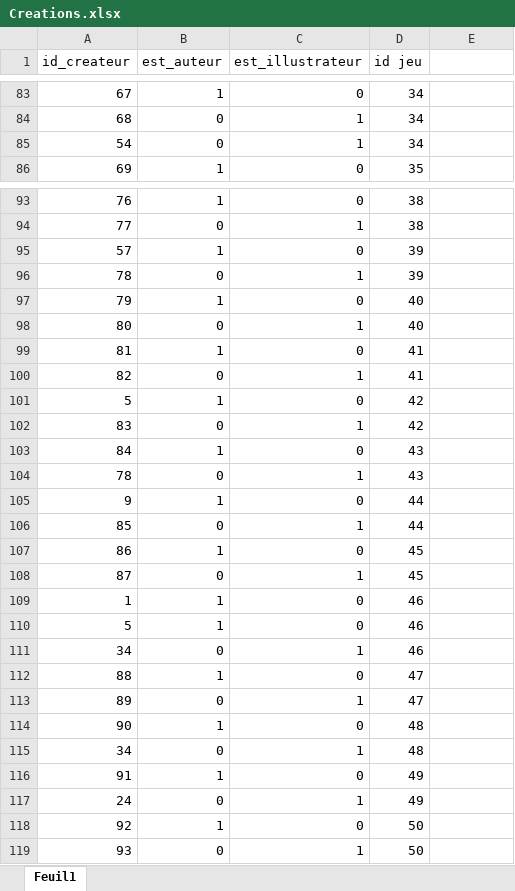
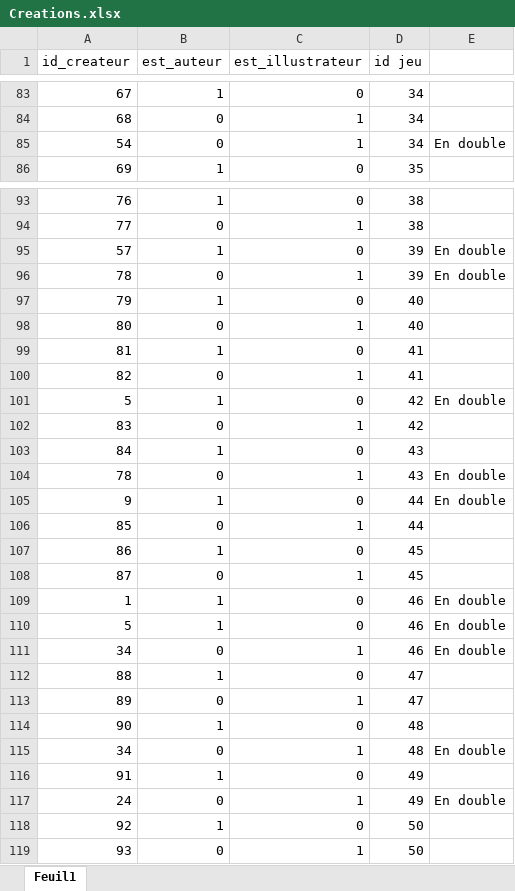
Before and after one commit to fbour33/sgbd-jeux, an Excel workbook: bdd_excel/Creations.xlsx, sheet Feuil1, drawn as a sheet; only a part is shown, gaps mark what is left out; values as stored, in another font and other column widths than the file's, no borders; the diff covers the shown part only; the diff names each change by its address in the sheet, - before the commit and + after, or states it on an @@ line.

```diff
--- a/bdd_excel/Creations.xlsx (sheet Feuil1)
+++ b/bdd_excel/Creations.xlsx (sheet Feuil1)
-E85: (empty)
+E85: En double
-E95:E96: (empty)
+E95:E96: En double
-E101: (empty)
+E101: En double
-E104:E105: (empty)
+E104:E105: En double
-E109:E111: (empty)
+E109:E111: En double
-E115: (empty)
+E115: En double
-E117: (empty)
+E117: En double
```
Also changed, not shown: 28 edited cells elsewhere in this sheet, formulas that keep their value, bdd_excel/Jeux.xlsx, bdd_excel/Jugements.xlsx, 16 other files.
